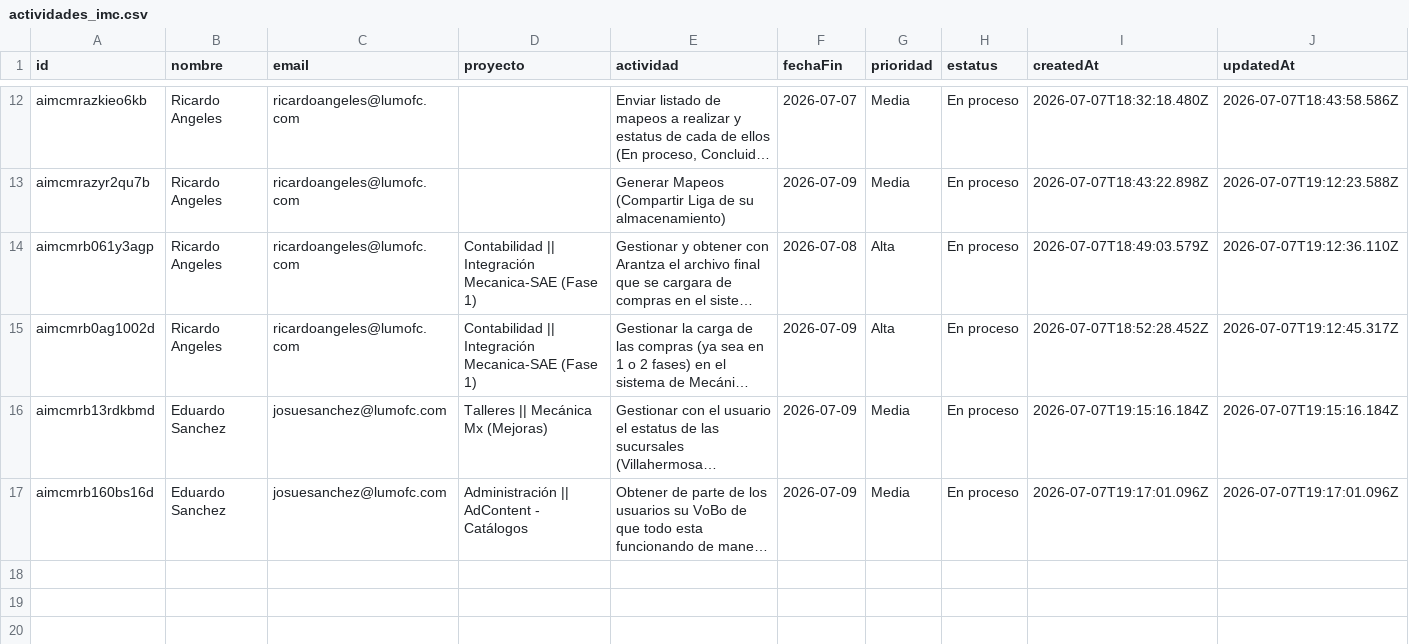
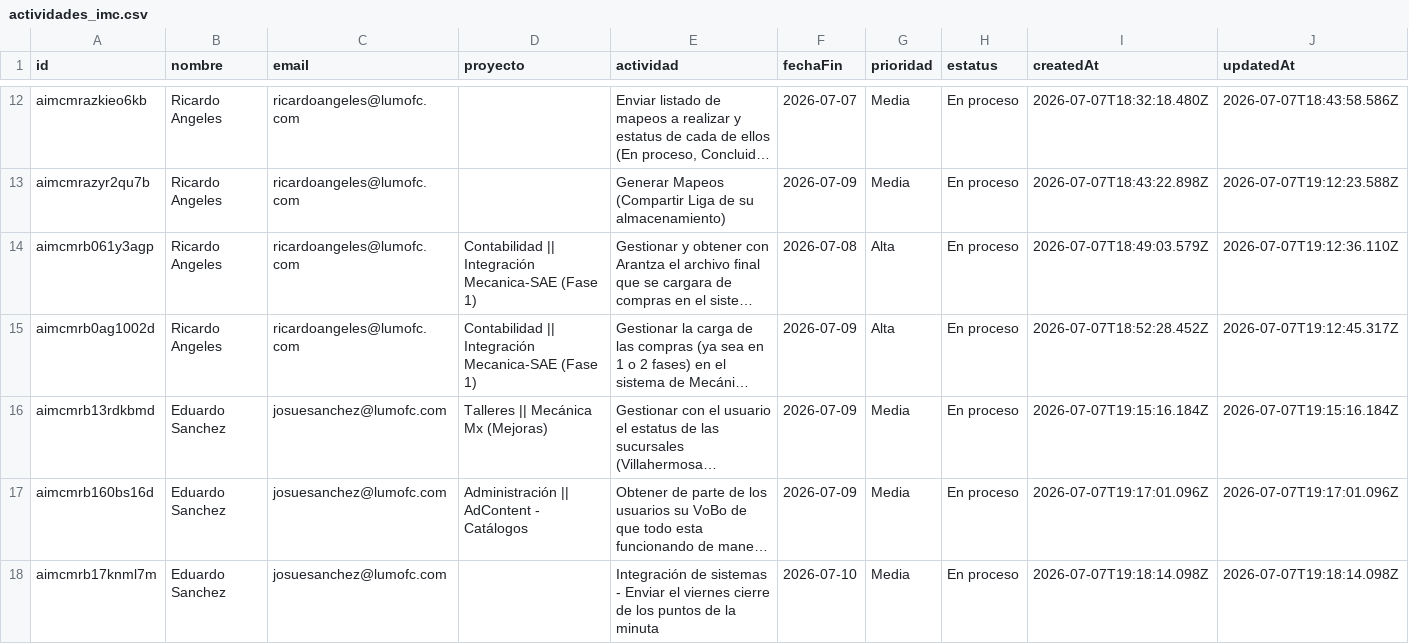
Before and after one commit to DTI-Dashboard/Proyectos, a CSV file: actividades_imc.csv, drawn as a sheet; only a part is shown, gaps mark what is left out; long unchanged cells end in …; the diff names each change by its address in the sheet, - before the commit and + after, or states it on an @@ line.

Commit message:
backup: actividades_imc.csv actualizado desde dashboard

```diff
--- a/actividades_imc.csv
+++ b/actividades_imc.csv
+row 18: aimcmrb17knml7m | Eduardo Sanchez | josuesanchez@lumofc.com |  | Integración de sistemas - Enviar el viernes cierre de los puntos de la minuta | 2026-07-10 | Media | En proceso | 2026-07-07T19:18:14.098Z | 2026-07-07T19:18:14.098Z
```
